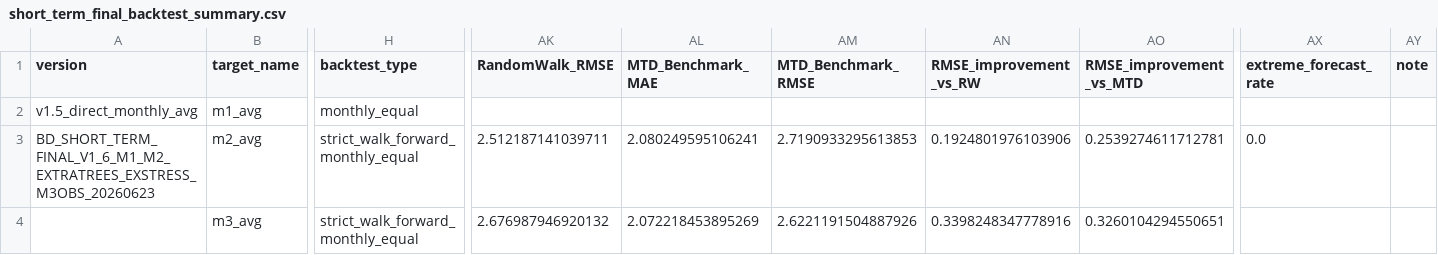
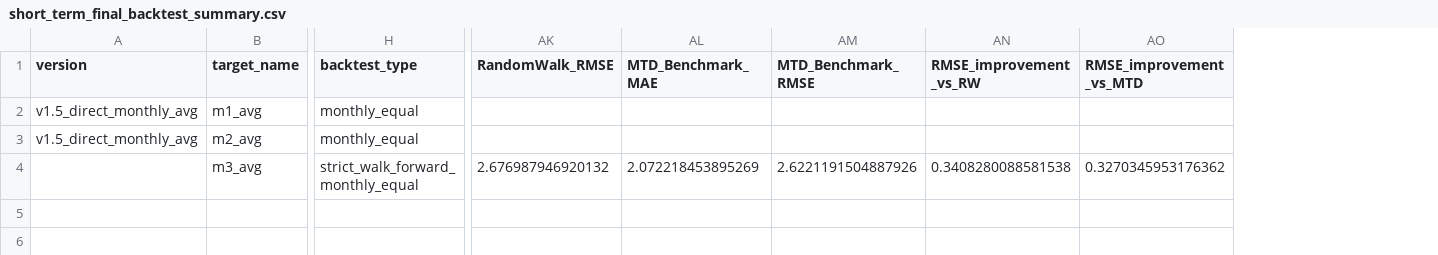
Before and after one commit to zyb0716-svg/bd-daily-report, a CSV file: short_term_final_backtest_summary.csv, drawn as a sheet; only a part is shown, gaps mark what is left out; the diff covers the shown part only; the diff names each change by its address in the sheet, - before the commit and + after, or states it on an @@ line.

Commit message:
Update BD report 2026-07-02 13:48

```diff
--- a/short_term_final_backtest_summary.csv
+++ b/short_term_final_backtest_summary.csv
-column AX (extreme_forecast_rate), row 3: 0.0
-column AY (note), empty
-A3 (version): BD_SHORT_TERM_FINAL_V1_6_M1_M2_EXTRATREES_EXSTRESS_M3OBS_20260623
+A3 (version): v1.5_direct_monthly_avg
-H3 (backtest_type): strict_walk_forward_monthly_equal
+H3 (backtest_type): monthly_equal
-AK3 (RandomWalk_RMSE): 2.512187141039711
+AK3 (RandomWalk_RMSE): (empty)
-AL3 (MTD_Benchmark_MAE): 2.080249595106241
+AL3 (MTD_Benchmark_MAE): (empty)
-AM3 (MTD_Benchmark_RMSE): 2.7190933295613853
+AM3 (MTD_Benchmark_RMSE): (empty)
-AN3 (RMSE_improvement_vs_RW): 0.1924801976103906
+AN3 (RMSE_improvement_vs_RW): (empty)
-AO3 (RMSE_improvement_vs_MTD): 0.2539274611712781
+AO3 (RMSE_improvement_vs_MTD): (empty)
-AN4 (RMSE_improvement_vs_RW): 0.3398248347778916
+AN4 (RMSE_improvement_vs_RW): 0.3408280088581538
-AO4 (RMSE_improvement_vs_MTD): 0.3260104294550651
+AO4 (RMSE_improvement_vs_MTD): 0.3270345953176362
```
Also changed, not shown: 11 edited cells elsewhere in this file, final_forecast_lock.csv, short_term_final_forecast_summary.csv, 3 other files.
